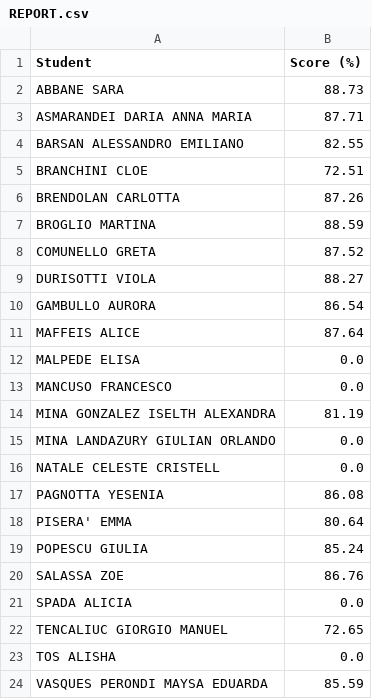
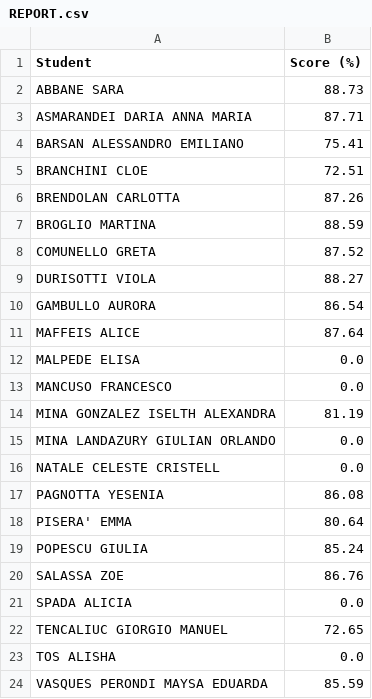
Before and after one commit to 305909/open-office, a CSV file: evaluations/1L-TUR/ow-basics-x/REPORT.csv, drawn as a sheet.

```diff
--- a/evaluations/1L-TUR/ow-basics-x/REPORT.csv
+++ b/evaluations/1L-TUR/ow-basics-x/REPORT.csv
@@ -3,3 +3,3 @@ ABBANE SARA,88.73
 ASMARANDEI DARIA ANNA MARIA,87.71
-BARSAN ALESSANDRO EMILIANO,82.55
+BARSAN ALESSANDRO EMILIANO,75.41
 BRANCHINI CLOE,72.51
```
Also changed, not shown: 1 other file.
